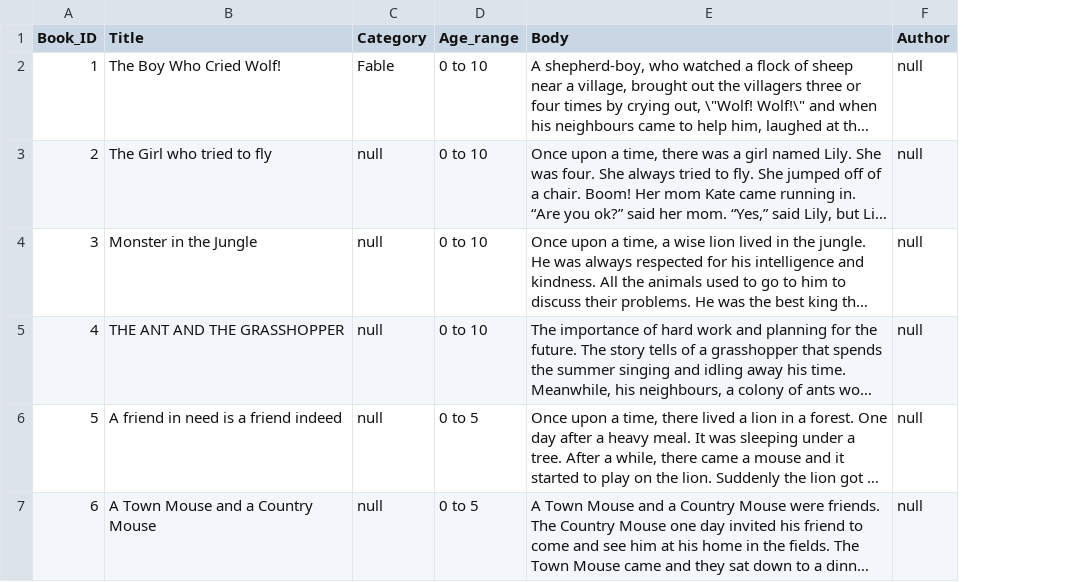
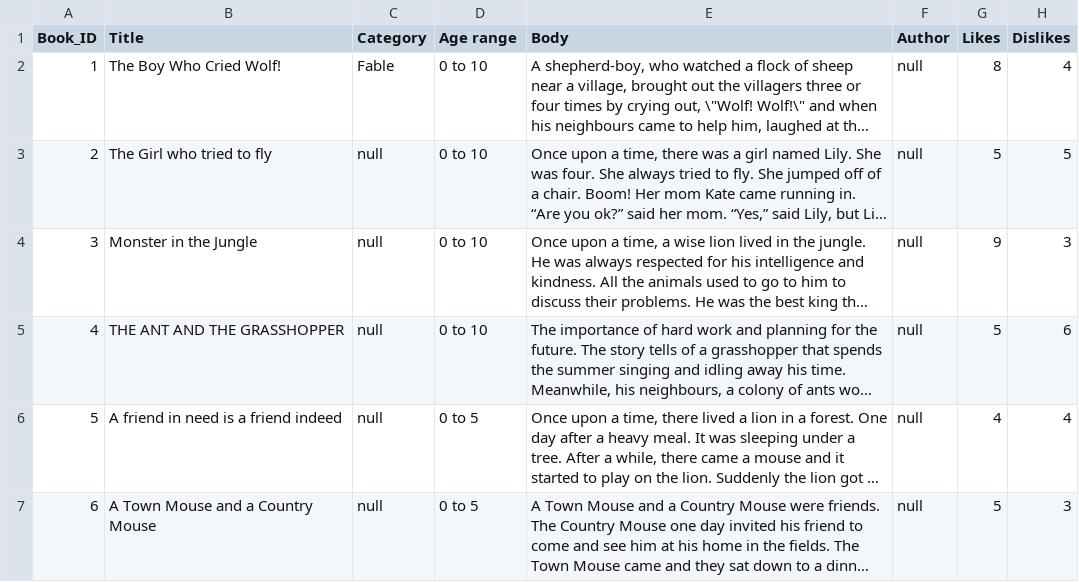
Before and after one commit to Inyrkz/KidsStories, a CSV file: Kidstories.csv, drawn as a sheet; only a part is shown; long unchanged cells end in …; the diff covers the shown part only; the diff names each change by its address in the sheet, - before the commit and + after, or states it on an @@ line.

Commit message:
Adding updated dataset used for training

```diff
--- a/Kidstories.csv
+++ b/Kidstories.csv
+column G (Likes), rows 2-7: 8 | 5 | 9 | 5 | 4 | 5
+column H (Dislikes), rows 2-7: 4 | 5 | 3 | 6 | 4 | 3
-D1: Age_range
+D1: Age range
```
Also changed, not shown: 6 edited cells elsewhere in this file.
